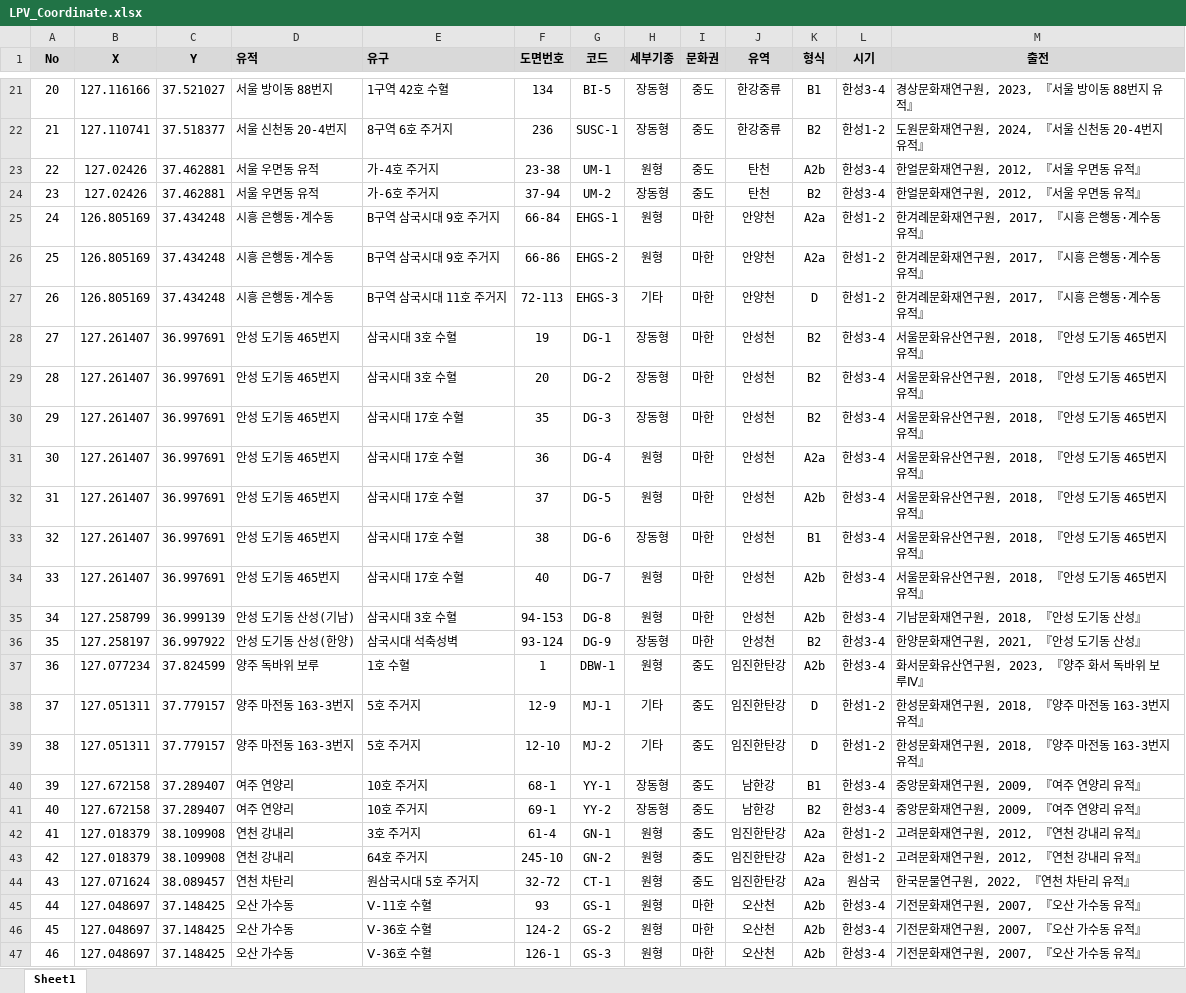
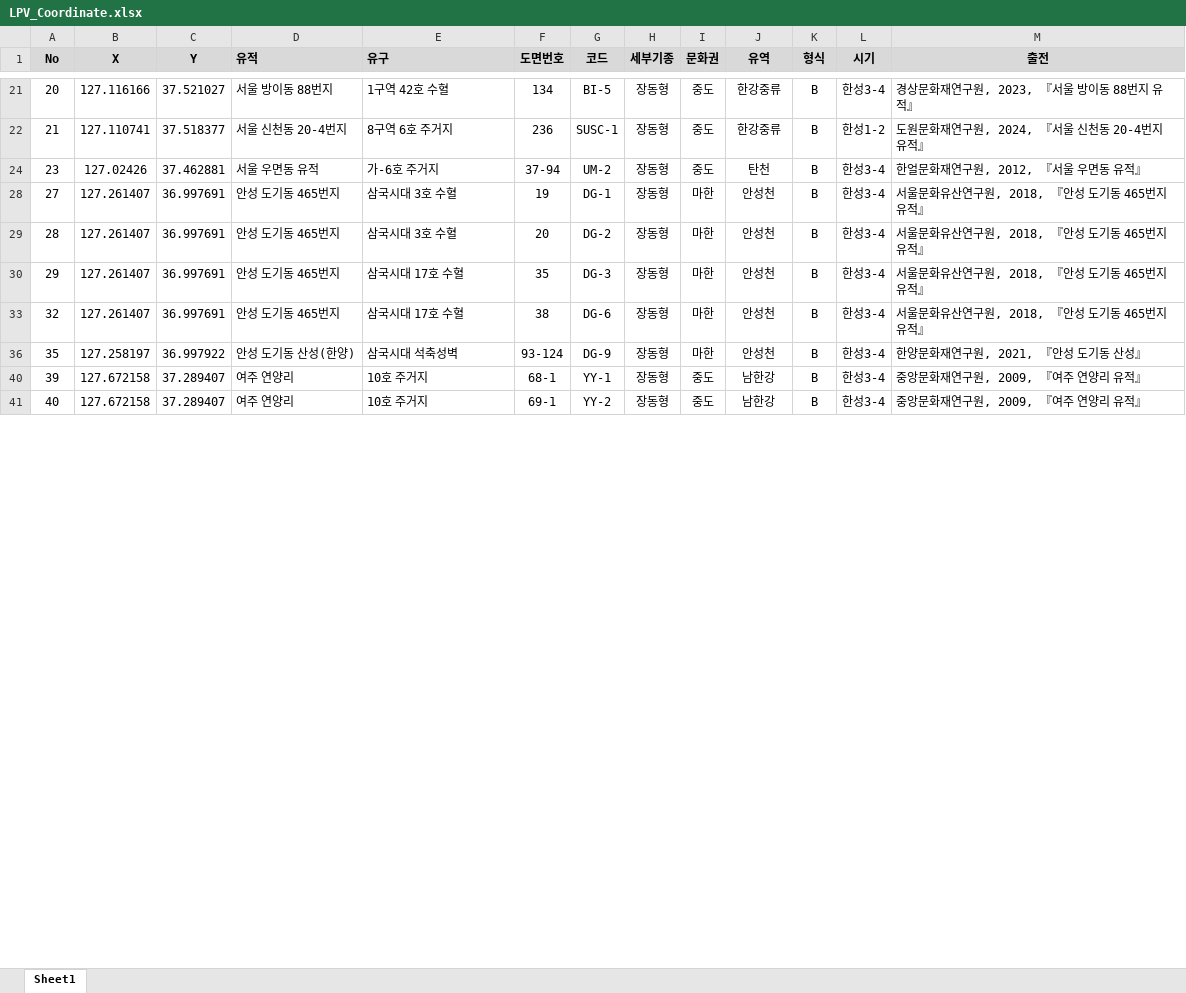
Before and after one commit to ChanToRe/p3K-HB_LPV, an Excel workbook: Data/LPV_Coordinate.xlsx, sheet Sheet1, drawn as a sheet; only a part is shown, gaps mark what is left out; values as stored, in another font and other column widths than the file's, no borders; the diff covers the shown part only; the diff names each change by its address in the sheet, - before the commit and + after, or states it on an @@ line.

```diff
--- a/Data/LPV_Coordinate.xlsx (sheet Sheet1)
+++ b/Data/LPV_Coordinate.xlsx (sheet Sheet1)
-K21 (형식): B1
+K21 (형식): B
-K22 (형식): B2
+K22 (형식): B
@@ row 23 hidden: 22 | 127.02426 | 37.462881 | 서울 우면동 유적 | 가-4호 주거지 | 23-38 | UM-1 | 원형 | 중도 | 탄천 | A2b | 한성3-4 | 한얼문화재연구원, 2012, 『서울 우면동 유적』 @@
-K24 (형식): B2
+K24 (형식): B
@@ row 25 hidden: 24 | 126.805169 | 37.434248 | 시흥 은행동·계수동 | B구역 삼국시대 9호 주거지 | 66-84 | EHGS-1 | 원형 | 마한 | 안양천 | A2a | 한성1-2 | 한겨례문화재연구원, 2017, 『시흥 은행동·계수동 유적』 @@
@@ row 26 hidden: 25 | 126.805169 | 37.434248 | 시흥 은행동·계수동 | B구역 삼국시대 9호 주거지 | 66-86 | EHGS-2 | 원형 | 마한 | 안양천 | A2a | 한성1-2 | 한겨례문화재연구원, 2017, 『시흥 은행동·계수동 유적』 @@
@@ row 27 hidden: 26 | 126.805169 | 37.434248 | 시흥 은행동·계수동 | B구역 삼국시대 11호 주거지 | 72-113 | EHGS-3 | 기타 | 마한 | 안양천 | D | 한성1-2 | 한겨례문화재연구원, 2017, 『시흥 은행동·계수동 유적』 @@
-K28:K30 (형식): B2
+K28:K30 (형식): B
@@ row 31 hidden: 30 | 127.261407 | 36.997691 | 안성 도기동 465번지 | 삼국시대 17호 수혈 | 36 | DG-4 | 원형 | 마한 | 안성천 | A2a | 한성3-4 | 서울문화유산연구원, 2018, 『안성 도기동 465번지 유적』 @@
@@ row 32 hidden: 31 | 127.261407 | 36.997691 | 안성 도기동 465번지 | 삼국시대 17호 수혈 | 37 | DG-5 | 원형 | 마한 | 안성천 | A2b | 한성3-4 | 서울문화유산연구원, 2018, 『안성 도기동 465번지 유적』 @@
-K33 (형식): B1
+K33 (형식): B
@@ row 34 hidden: 33 | 127.261407 | 36.997691 | 안성 도기동 465번지 | 삼국시대 17호 수혈 | 40 | DG-7 | 원형 | 마한 | 안성천 | A2b | 한성3-4 | 서울문화유산연구원, 2018, 『안성 도기동 465번지 유적』 @@
@@ row 35 hidden: 34 | 127.258799 | 36.999139 | 안성 도기동 산성(기남) | 삼국시대 3호 수혈 | 94-153 | DG-8 | 원형 | 마한 | 안성천 | A2b | 한성3-4 | 기남문화재연구원, 2018, 『안성 도기동 산성』 @@
-K36 (형식): B2
+K36 (형식): B
@@ row 37 hidden: 36 | 127.077234 | 37.824599 | 양주 독바위 보루 | 1호 수혈 | 1 | DBW-1 | 원형 | 중도 | 임진한탄강 | A2b | 한성3-4 | 화서문화유산연구원, 2023, 『양주 화서 독바위 보루Ⅳ』 @@
@@ row 38 hidden: 37 | 127.051311 | 37.779157 | 양주 마전동 163-3번지 | 5호 주거지 | 12-9 | MJ-1 | 기타 | 중도 | 임진한탄강 | D | 한성1-2 | 한성문화재연구원, 2018, 『양주 마전동 163-3번지 유적』 @@
@@ row 39 hidden: 38 | 127.051311 | 37.779157 | 양주 마전동 163-3번지 | 5호 주거지 | 12-10 | MJ-2 | 기타 | 중도 | 임진한탄강 | D | 한성1-2 | 한성문화재연구원, 2018, 『양주 마전동 163-3번지 유적』 @@
-K40 (형식): B1
+K40 (형식): B
-K41 (형식): B2
+K41 (형식): B
@@ row 42 hidden: 41 | 127.018379 | 38.109908 | 연천 강내리 | 3호 주거지 | 61-4 | GN-1 | 원형 | 중도 | 임진한탄강 | A2a | 한성1-2 | 고려문화재연구원, 2012, 『연천 강내리 유적』 @@
@@ row 43 hidden: 42 | 127.018379 | 38.109908 | 연천 강내리 | 64호 주거지 | 245-10 | GN-2 | 원형 | 중도 | 임진한탄강 | A2a | 한성1-2 | 고려문화재연구원, 2012, 『연천 강내리 유적』 @@
@@ row 44 hidden: 43 | 127.071624 | 38.089457 | 연천 차탄리 | 원삼국시대 5호 주거지 | 32-72 | CT-1 | 원형 | 중도 | 임진한탄강 | A2a | 원삼국 | 한국문물연구원, 2022, 『연천 차탄리 유적』 @@
@@ row 45 hidden: 44 | 127.048697 | 37.148425 | 오산 가수동 | Ⅴ-11호 수혈 | 93 | GS-1 | 원형 | 마한 | 오산천 | A2b | 한성3-4 | 기전문화재연구원, 2007, 『오산 가수동 유적』 @@
@@ row 46 hidden: 45 | 127.048697 | 37.148425 | 오산 가수동 | Ⅴ-36호 수혈 | 124-2 | GS-2 | 원형 | 마한 | 오산천 | A2b | 한성3-4 | 기전문화재연구원, 2007, 『오산 가수동 유적』 @@
@@ row 47 hidden: 46 | 127.048697 | 37.148425 | 오산 가수동 | Ⅴ-36호 수혈 | 126-1 | GS-3 | 원형 | 마한 | 오산천 | A2b | 한성3-4 | 기전문화재연구원, 2007, 『오산 가수동 유적』 @@
```
Also changed, not shown: 98 hidden or unhidden rows and 18 edited cells elsewhere in this sheet, Data/LPV_Measurement.xlsx, 3 other files.
